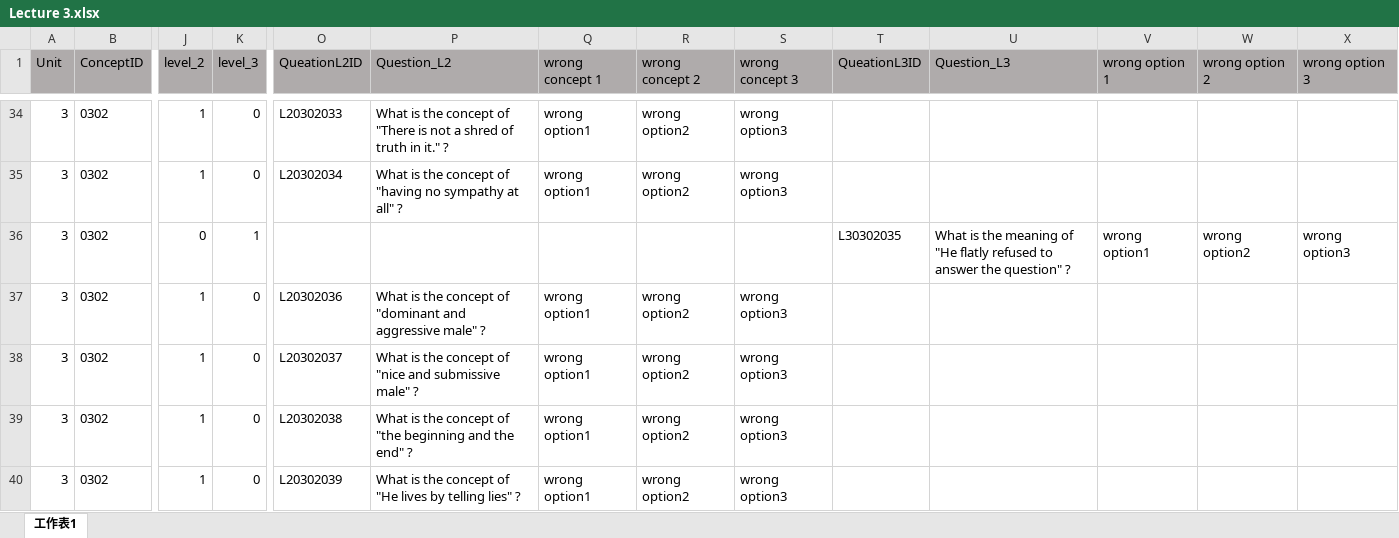
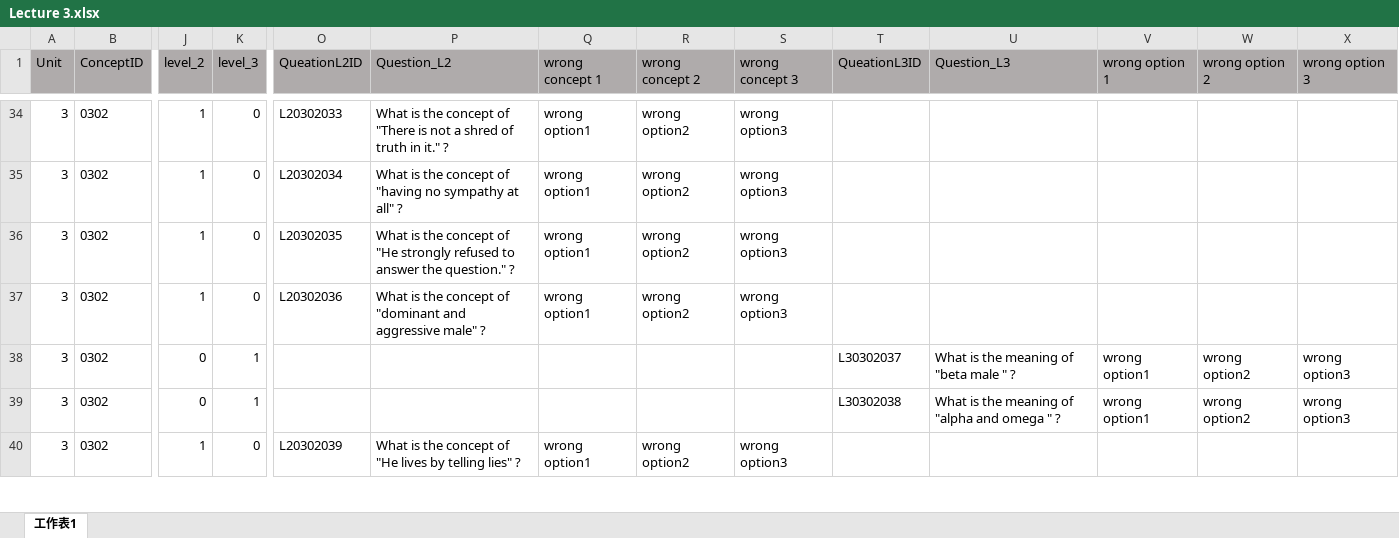
Before and after one commit to Undefeated-man/AI_teaching_project, an Excel workbook: miniproject/template/Lectures/Lecture 3.xlsx, sheet 工作表1, drawn as a sheet; only a part is shown, gaps mark what is left out; values as stored, in another font and other column widths than the file's, no borders; the diff covers the shown part only; the diff names each change by its address in the sheet, - before the commit and + after, or states it on an @@ line.

Commit message:
For data

```diff
--- a/miniproject/template/Lectures/Lecture 3.xlsx (sheet 工作表1)
+++ b/miniproject/template/Lectures/Lecture 3.xlsx (sheet 工作表1)
-J36 (level_2): 0
+J36 (level_2): 1
-K36 (level_3): 1
+K36 (level_3): 0
-O36 (QueationL2ID): (empty)
+O36 (QueationL2ID): L20302035
-P36 (Question_L2): (empty)
+P36 (Question_L2): What is the concept of "He strongly refused to answer the question." ?
-Q36 (wrong concept 1): (empty)
+Q36 (wrong concept 1): wrong option1
-R36 (wrong concept 2): (empty)
+R36 (wrong concept 2): wrong option2
-S36 (wrong concept 3): (empty)
+S36 (wrong concept 3): wrong option3
-T36 (QueationL3ID): L30302035
+T36 (QueationL3ID): (empty)
-U36 (Question_L3): What is the meaning of "He flatly refused to answer the question" ?
+U36 (Question_L3): (empty)
-V36 (wrong option 1): wrong option1
+V36 (wrong option 1): (empty)
-W36 (wrong option 2): wrong option2
+W36 (wrong option 2): (empty)
-X36 (wrong option 3): wrong option3
+X36 (wrong option 3): (empty)
-J38:J39 (level_2): 1
+J38:J39 (level_2): 0
-K38:K39 (level_3): 0
+K38:K39 (level_3): 1
-O38 (QueationL2ID): L20302037
+O38 (QueationL2ID): (empty)
-P38 (Question_L2): What is the concept of "nice and submissive male" ?
+P38 (Question_L2): (empty)
-Q38:Q39 (wrong concept 1): wrong option1
+Q38:Q39 (wrong concept 1): (empty)
-R38:R39 (wrong concept 2): wrong option2
+R38:R39 (wrong concept 2): (empty)
-S38:S39 (wrong concept 3): wrong option3
+S38:S39 (wrong concept 3): (empty)
-T38 (QueationL3ID): (empty)
+T38 (QueationL3ID): L30302037
-U38 (Question_L3): (empty)
+U38 (Question_L3): What is the meaning of "beta male " ?
-V38:V39 (wrong option 1): (empty)
+V38:V39 (wrong option 1): wrong option1
-W38:W39 (wrong option 2): (empty)
+W38:W39 (wrong option 2): wrong option2
-X38:X39 (wrong option 3): (empty)
+X38:X39 (wrong option 3): wrong option3
-O39 (QueationL2ID): L20302038
+O39 (QueationL2ID): (empty)
-P39 (Question_L2): What is the concept of "the beginning and the end" ?
+P39 (Question_L2): (empty)
-T39 (QueationL3ID): (empty)
+T39 (QueationL3ID): L30302038
-U39 (Question_L3): (empty)
+U39 (Question_L3): What is the meaning of "alpha and omega " ?
```
Also changed, not shown: 6 added rows, 6 removed rows and 550 edited cells elsewhere in this sheet, formulas that keep their value.
